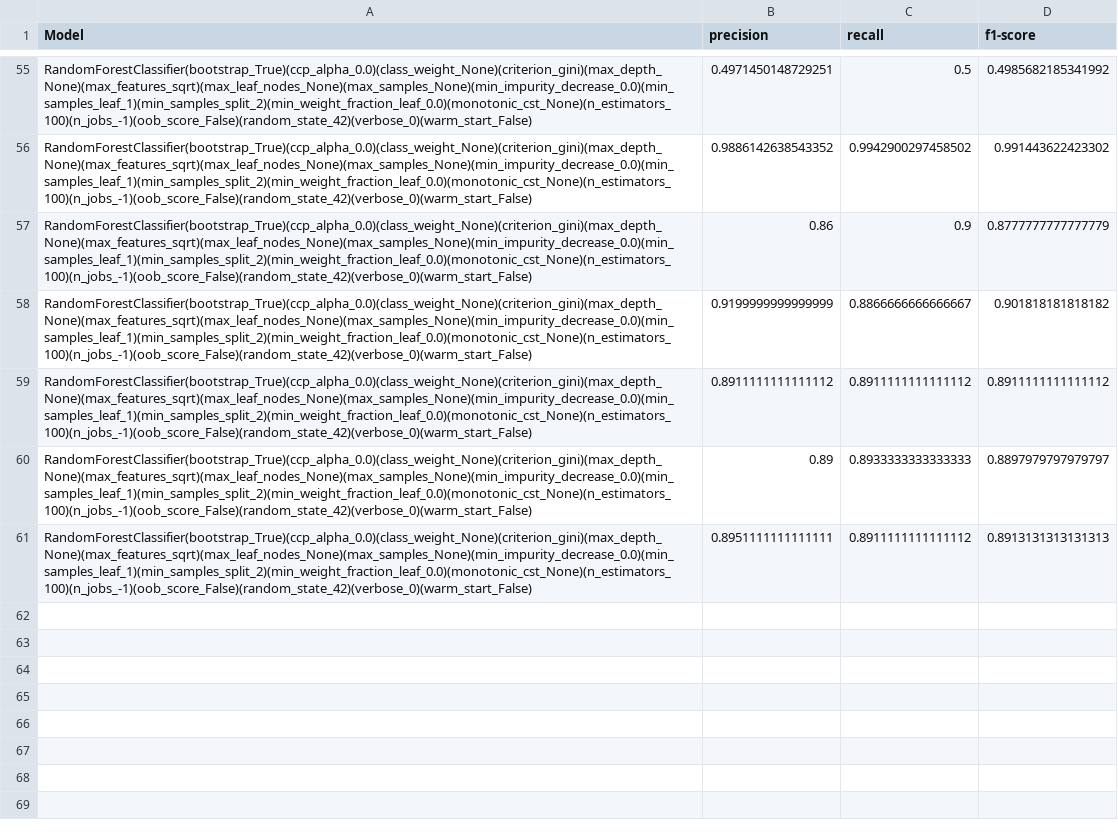
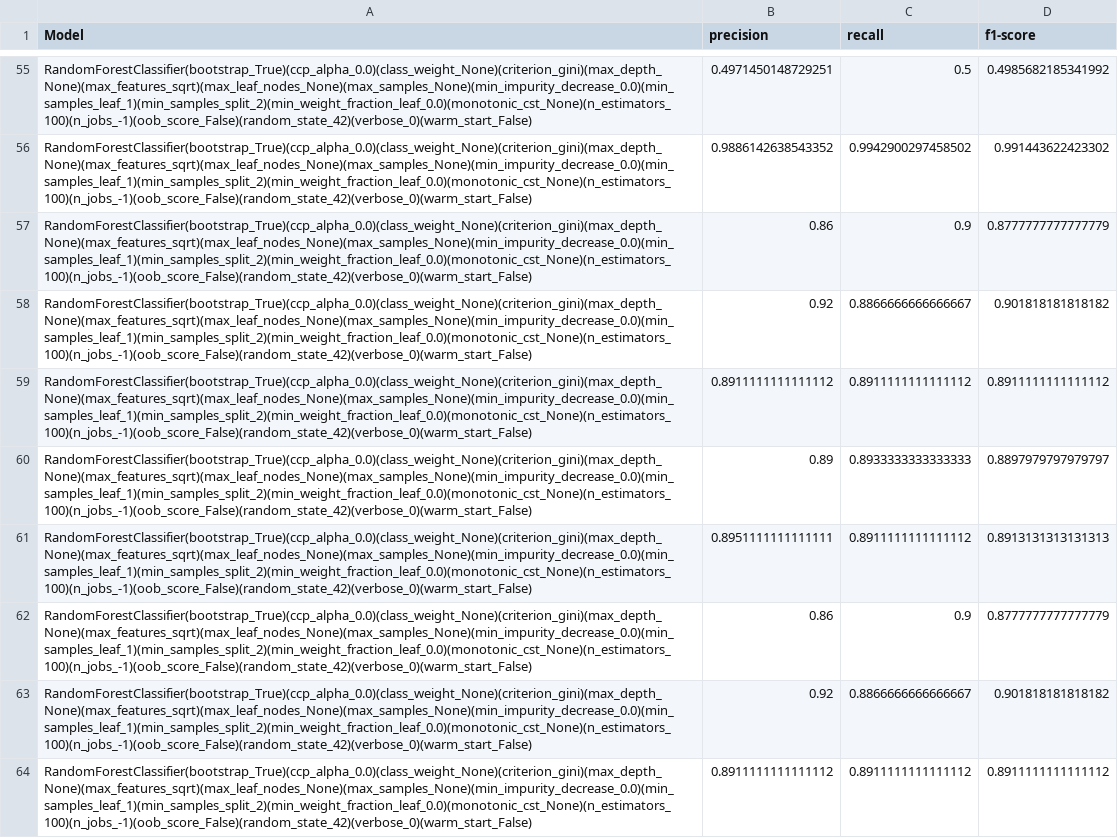
Before and after one commit to timps1/Predicting-Power-Outages, a CSV file: classification_reports(RandomForestClassifier).csv, drawn as a sheet; only a part is shown, gaps mark what is left out; the diff covers the shown part only.

Commit message:
Split data and done a run on split training data

```diff
--- a/classification_reports(RandomForestClassifier).csv
+++ b/classification_reports(RandomForestClassifier).csv
@@ -57,3 +57,3 @@ RandomForestClassifier(bootstrap_True)(ccp_alpha_0.0)(class_weight_None)(criteri
 RandomForestClassifier(bootstrap_True)(ccp_alpha_0.0)(class_weight_None)(criterion_gini)(max_depth_None)(max_features_sqrt)(max_leaf_nodes_None)(max_samples_None)(min_impurity_decrease_0.0)(min_samples_leaf_1)(min_samples_split_2)(min_weight_fraction_leaf_0.0)(monotonic_cst_None)(n_estimators_100)(n_jobs_-1)(oob_score_False)(random_state_42)(verbose_0)(warm_start_False),0.86,0.9,0.8777777777777779
-RandomForestClassifier(bootstrap_True)(ccp_alpha_0.0)(class_weight_None)(criterion_gini)(max_depth_None)(max_features_sqrt)(max_leaf_nodes_None)(max_samples_None)(min_impurity_decrease_0.0)(min_samples_leaf_1)(min_samples_split_2)(min_weight_fraction_leaf_0.0)(monotonic_cst_None)(n_estimators_100)(n_jobs_-1)(oob_score_False)(random_state_42)(verbose_0)(warm_start_False),0.9199999999999999,0.8866666666666667,0.901818181818182
+RandomForestClassifier(bootstrap_True)(ccp_alpha_0.0)(class_weight_None)(criterion_gini)(max_depth_None)(max_features_sqrt)(max_leaf_nodes_None)(max_samples_None)(min_impurity_decrease_0.0)(min_samples_leaf_1)(min_samples_split_2)(min_weight_fraction_leaf_0.0)(monotonic_cst_None)(n_estimators_100)(n_jobs_-1)(oob_score_False)(random_state_42)(verbose_0)(warm_start_False),0.92,0.8866666666666667,0.901818181818182
 RandomForestClassifier(bootstrap_True)(ccp_alpha_0.0)(class_weight_None)(criterion_gini)(max_depth_None)(max_features_sqrt)(max_leaf_nodes_None)(max_samples_None)(min_impurity_decrease_0.0)(min_samples_leaf_1)(min_samples_split_2)(min_weight_fraction_leaf_0.0)(monotonic_cst_None)(n_estimators_100)(n_jobs_-1)(oob_score_False)(random_state_42)(verbose_0)(warm_start_False),0.8911111111111112,0.8911111111111112,0.8911111111111112
@@ -61 +61,4 @@ RandomForestClassifier(bootstrap_True)(ccp_alpha_0.0)(class_weight_None)(criteri
 RandomForestClassifier(bootstrap_True)(ccp_alpha_0.0)(class_weight_None)(criterion_gini)(max_depth_None)(max_features_sqrt)(max_leaf_nodes_None)(max_samples_None)(min_impurity_decrease_0.0)(min_samples_leaf_1)(min_samples_split_2)(min_weight_fraction_leaf_0.0)(monotonic_cst_None)(n_estimators_100)(n_jobs_-1)(oob_score_False)(random_state_42)(verbose_0)(warm_start_False),0.8951111111111111,0.8911111111111112,0.8913131313131313
+RandomForestClassifier(bootstrap_True)(ccp_alpha_0.0)(class_weight_None)(criterion_gini)(max_depth_None)(max_features_sqrt)(max_leaf_nodes_None)(max_samples_None)(min_impurity_decrease_0.0)(min_samples_leaf_1)(min_samples_split_2)(min_weight_fraction_leaf_0.0)(monotonic_cst_None)(n_estimators_100)(n_jobs_-1)(oob_score_False)(random_state_42)(verbose_0)(warm_start_False),0.86,0.9,0.8777777777777779
+RandomForestClassifier(bootstrap_True)(ccp_alpha_0.0)(class_weight_None)(criterion_gini)(max_depth_None)(max_features_sqrt)(max_leaf_nodes_None)(max_samples_None)(min_impurity_decrease_0.0)(min_samples_leaf_1)(min_samples_split_2)(min_weight_fraction_leaf_0.0)(monotonic_cst_None)(n_estimators_100)(n_jobs_-1)(oob_score_False)(random_state_42)(verbose_0)(warm_start_False),0.92,0.8866666666666667,0.901818181818182
+RandomForestClassifier(bootstrap_True)(ccp_alpha_0.0)(class_weight_None)(criterion_gini)(max_depth_None)(max_features_sqrt)(max_leaf_nodes_None)(max_samples_None)(min_impurity_decrease_0.0)(min_samples_leaf_1)(min_samples_split_2)(min_weight_fraction_leaf_0.0)(monotonic_cst_None)(n_estimators_100)(n_jobs_-1)(oob_score_False)(random_state_42)(verbose_0)(warm_start_False),0.8911111111111112,0.8911111111111112,0.8911111111111112
```
Also changed, not shown: 7 added rows elsewhere in this file, 3 other files.
